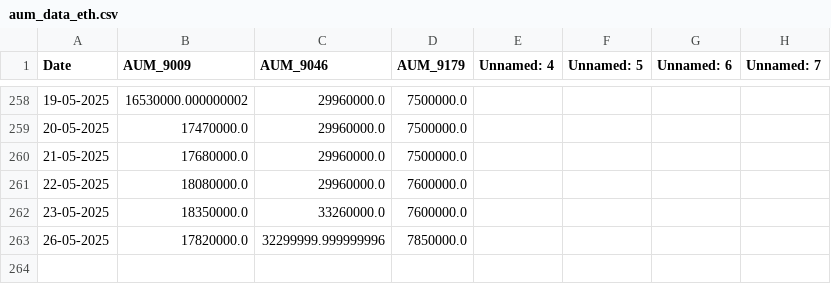
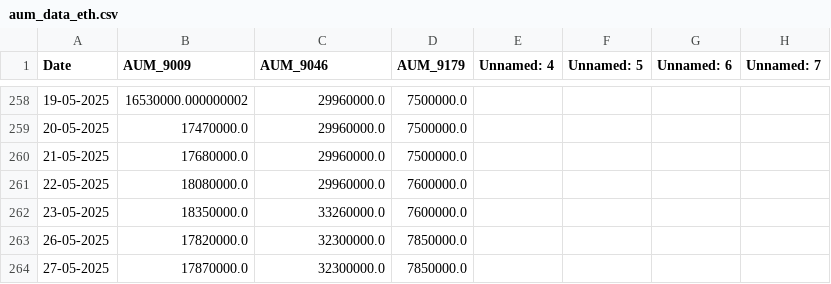
Before and after one commit to chamadihimaya/HKEX_ETH_AUM, a CSV file: aum_data_eth.csv, drawn as a sheet; only a part is shown, gaps mark what is left out; the diff names each change by its address in the sheet, - before the commit and + after, or states it on an @@ line.

```diff
--- a/aum_data_eth.csv
+++ b/aum_data_eth.csv
-C263 (AUM_9046): 32299999.999999996
+C263 (AUM_9046): 32300000.0
+row 264: 27-05-2025 | 17870000.0 | 32300000.0 | 7850000.0
```
